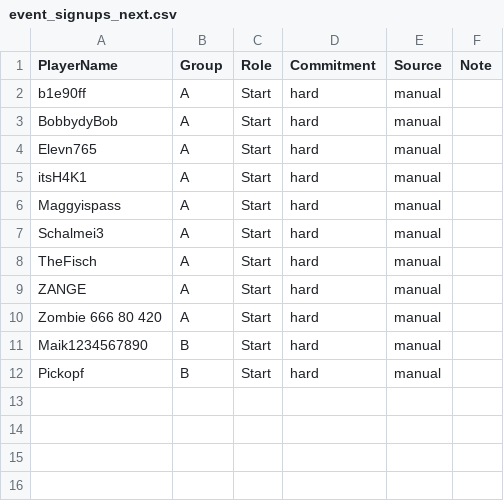
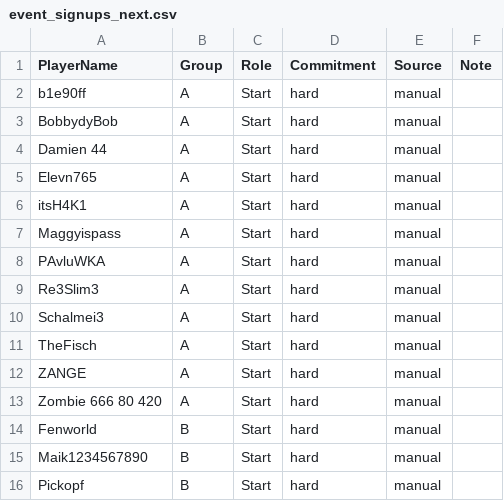
Before and after one commit to its-h4k1/desert-storm-roster-optimizer, a CSV file: data/event_signups_next.csv, drawn as a sheet.

Commit message:
admin: update event_signups_next.csv via event assignments ui

```diff
--- a/data/event_signups_next.csv
+++ b/data/event_signups_next.csv
@@ -3,2 +3,3 @@ b1e90ff,A,Start,hard,manual,
 BobbydyBob,A,Start,hard,manual,
+Damien 44,A,Start,hard,manual,
 Elevn765,A,Start,hard,manual,
@@ -6,2 +7,4 @@ itsH4K1,A,Start,hard,manual,
 Maggyispass,A,Start,hard,manual,
+PAvluWKA,A,Start,hard,manual,
+Re3Slim3,A,Start,hard,manual,
 Schalmei3,A,Start,hard,manual,
@@ -10,2 +13,3 @@ ZANGE,A,Start,hard,manual,
 Zombie 666 80 420,A,Start,hard,manual,
+Fenworld,B,Start,hard,manual,
 Maik1234567890,B,Start,hard,manual,
```
